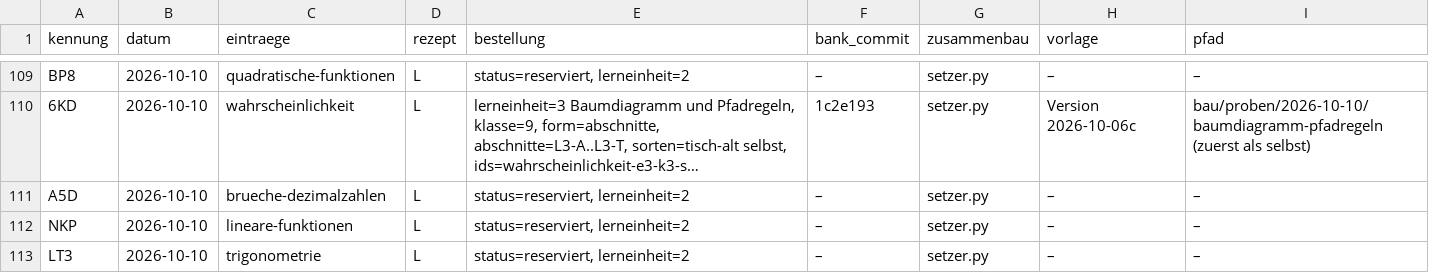
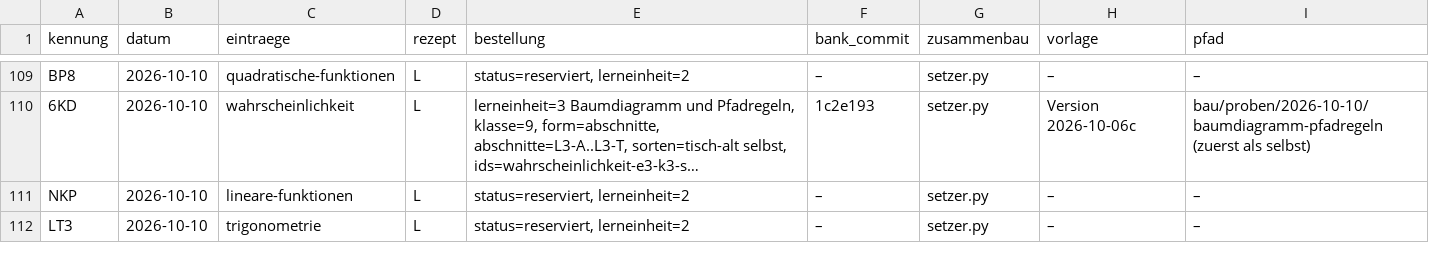
Before and after one commit to hz-0801/aufgabenbank, a CSV file: bau/register.csv, drawn as a sheet; only a part is shown, gaps mark what is left out; long unchanged cells end in …; removed rows and columns are numbered as before the commit, all else as after; the diff covers the shown part only; the diff names each change by its address in the sheet, - before the commit and + after, or states it on an @@ line.

```diff
--- a/bau/register.csv
+++ b/bau/register.csv
-row 111: A5D | 2026-10-10 | brueche-dezimalzahlen | L | status=reserviert, lerneinheit=2 | – | setzer.py | – | –
```
Also changed, not shown: 1 added row elsewhere in this file, 14 other files.
